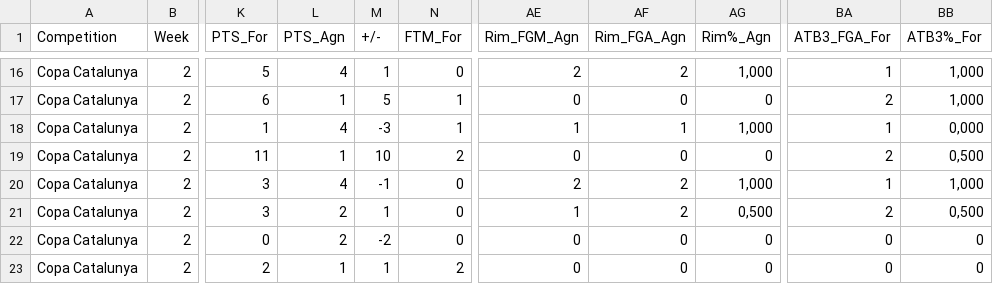
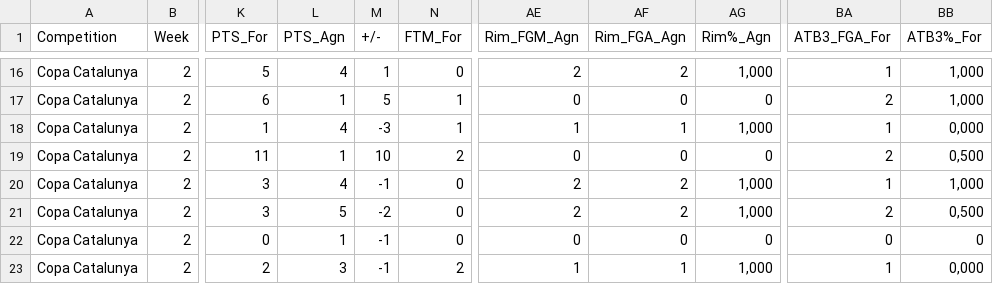
Before and after one commit to jeffreyabbot/copacat_jugadors, a CSV file: data/raw/Copa_Catalunya/2026_10_30_J2_Palamos_CB_Argentona/CB_Argentona_vs_Palamos_2026_10_30_Final_Q4_Lineup_5Man_Stats.csv, drawn as a sheet; only a part is shown, gaps mark what is left out; the diff covers the shown part only; the diff names each change by its address in the sheet, - before the commit and + after, or states it on an @@ line.

```diff
--- a/data/raw/Copa_Catalunya/2026_10_30_J2_Palamos_CB_Argentona/CB_Argentona_vs_Palamos_2026_10_30_Final_Q4_Lineup_5Man_Stats.csv
+++ b/data/raw/Copa_Catalunya/2026_10_30_J2_Palamos_CB_Argentona/CB_Argentona_vs_Palamos_2026_10_30_Final_Q4_Lineup_5Man_Stats.csv
-L21 (PTS_Agn): 2
+L21 (PTS_Agn): 5
-M21 (+/-): 1
+M21 (+/-): -2
-AE21 (Rim_FGM_Agn): 1
+AE21 (Rim_FGM_Agn): 2
-AG21 (Rim%_Agn): 0,500
+AG21 (Rim%_Agn): 1,000
-L22 (PTS_Agn): 2
+L22 (PTS_Agn): 1
-M22 (+/-): -2
+M22 (+/-): -1
-L23 (PTS_Agn): 1
+L23 (PTS_Agn): 3
-M23 (+/-): 1
+M23 (+/-): -1
-AE23 (Rim_FGM_Agn): 0
+AE23 (Rim_FGM_Agn): 1
-AF23 (Rim_FGA_Agn): 0
+AF23 (Rim_FGA_Agn): 1
-AG23 (Rim%_Agn): 0
+AG23 (Rim%_Agn): 1,000
-BA23 (ATB3_FGA_For): 0
+BA23 (ATB3_FGA_For): 1
-BB23 (ATB3%_For): 0
+BB23 (ATB3%_For): 0,000
```
Also changed, not shown: 22 edited cells elsewhere in this file.
